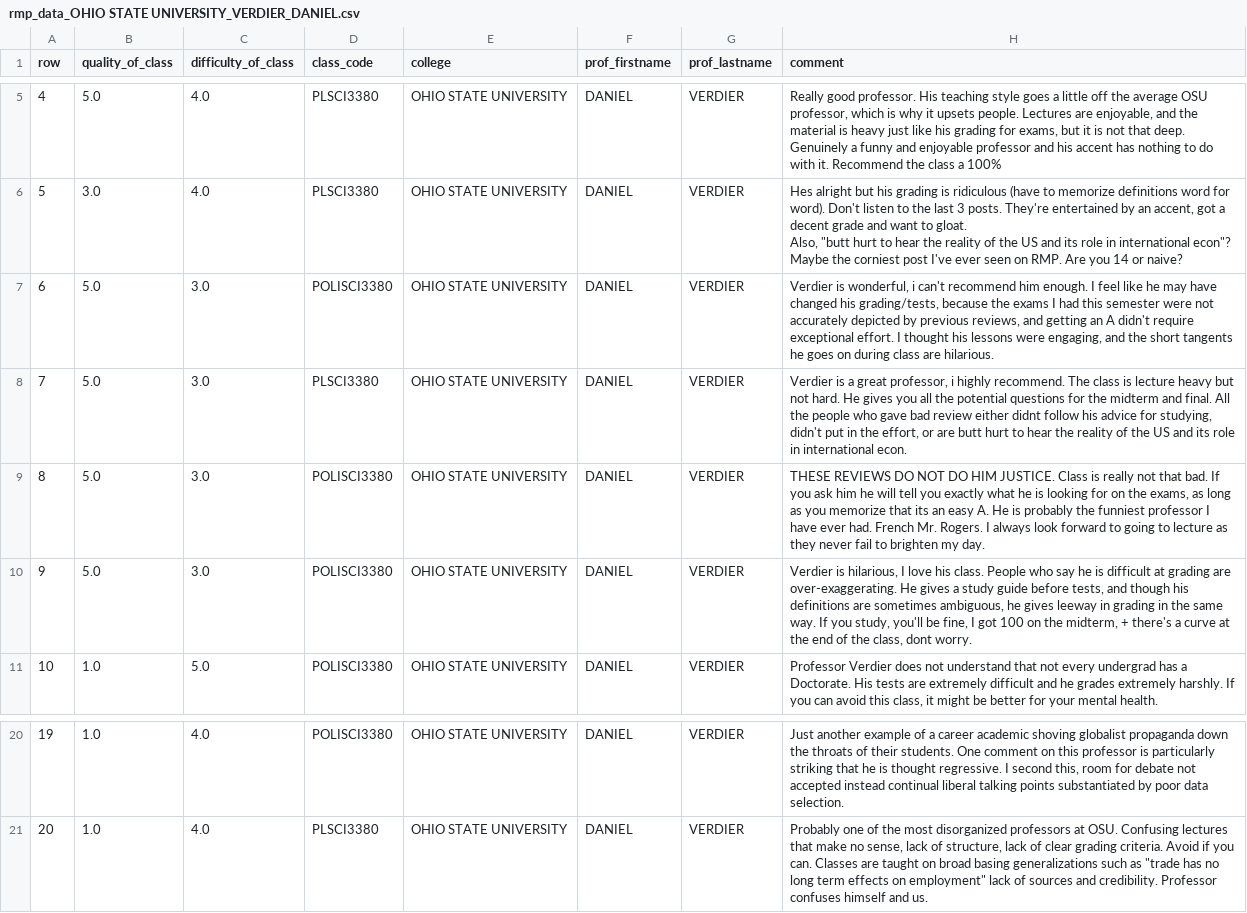
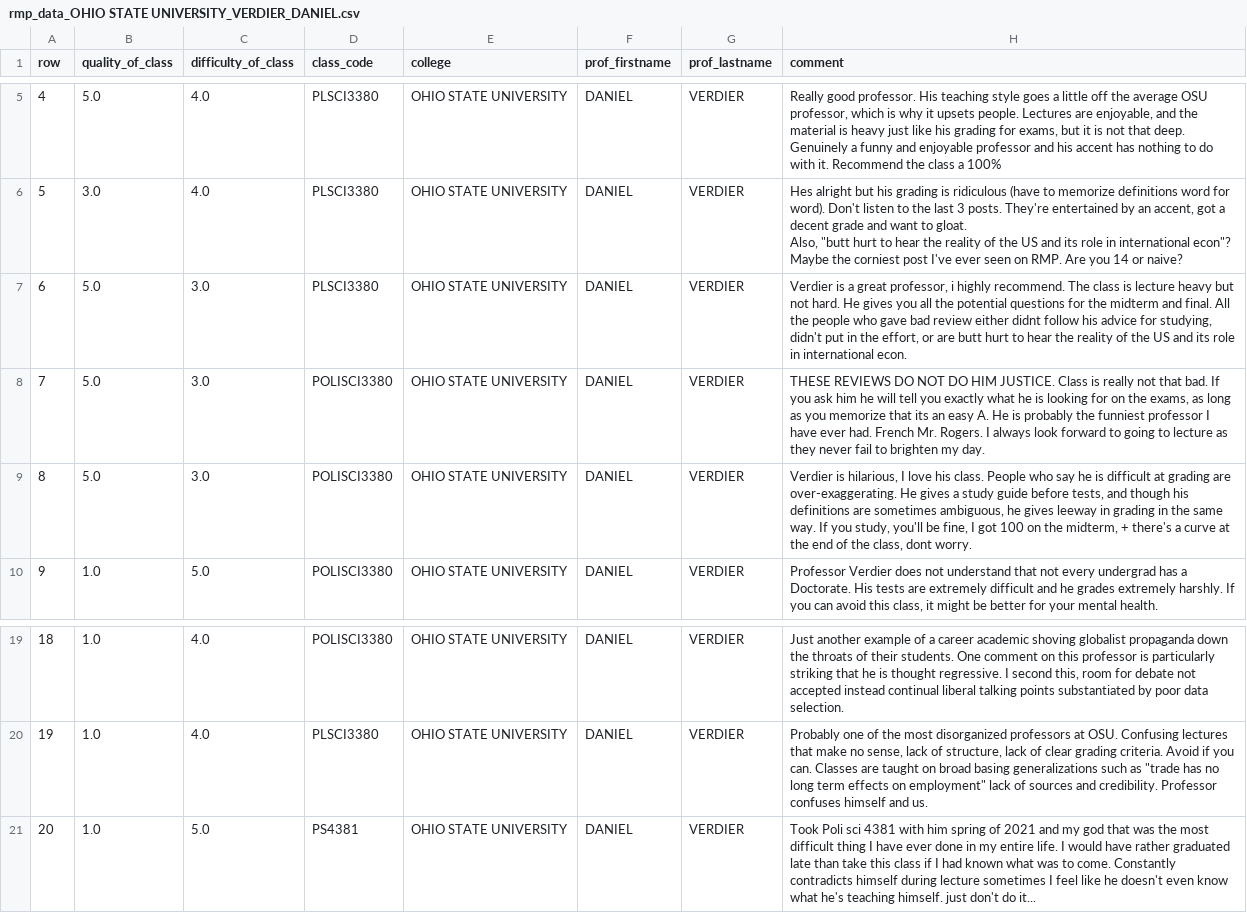
Before and after one commit to jcuriel-unc/set_scraping, a CSV file: scraped_data/rmp_data_OHIO STATE UNIVERSITY_VERDIER_DANIEL.csv, drawn as a sheet; only a part is shown, gaps mark what is left out; removed rows and columns are numbered as before the commit, all else as after; the diff names each change by its address in the sheet, - before the commit and + after, or states it on an @@ line.

```diff
--- a/scraped_data/rmp_data_OHIO STATE UNIVERSITY_VERDIER_DANIEL.csv
+++ b/scraped_data/rmp_data_OHIO STATE UNIVERSITY_VERDIER_DANIEL.csv
-row 7: 6 | 5.0 | 3.0 | POLISCI3380 | OHIO STATE UNIVERSITY | DANIEL | VERDIER | Verdier is wonderful, i can't recommend him enough. I feel like he may have changed his grading/tests, because the exams I had this semester were not accurately depicted by previous reviews, and getting an A didn't require exceptional effort. I thought his lessons were engaging, and the short tangents he goes on during class are hilarious.
@@ column A (row) renumbered between rows 7 and 20 @@
+row 21: 20 | 1.0 | 5.0 | PS4381 | OHIO STATE UNIVERSITY | DANIEL | VERDIER | Took Poli sci 4381 with him spring of 2021 and my god that was the most difficult thing I have ever done in my entire life. I would have rather graduated late than take this class if I had known what was to come. Constantly contradicts himself during lecture sometimes I feel like he doesn't even know what he's teaching himself. just don't do it...
```
Also changed, not shown: scraped_data/rmp_data_OHIO STATE UNIVERSITY_GUNTHER_RICHARD.csv, scraped_data/rmp_data_OHIO STATE UNIVERSITY_MCGRAW_KATHLEEN.csv, 14 other files.
